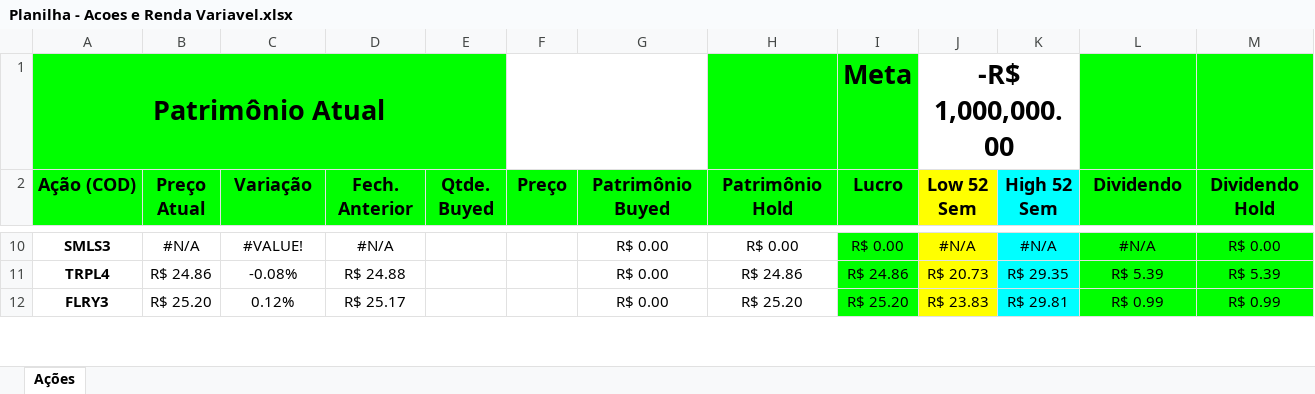
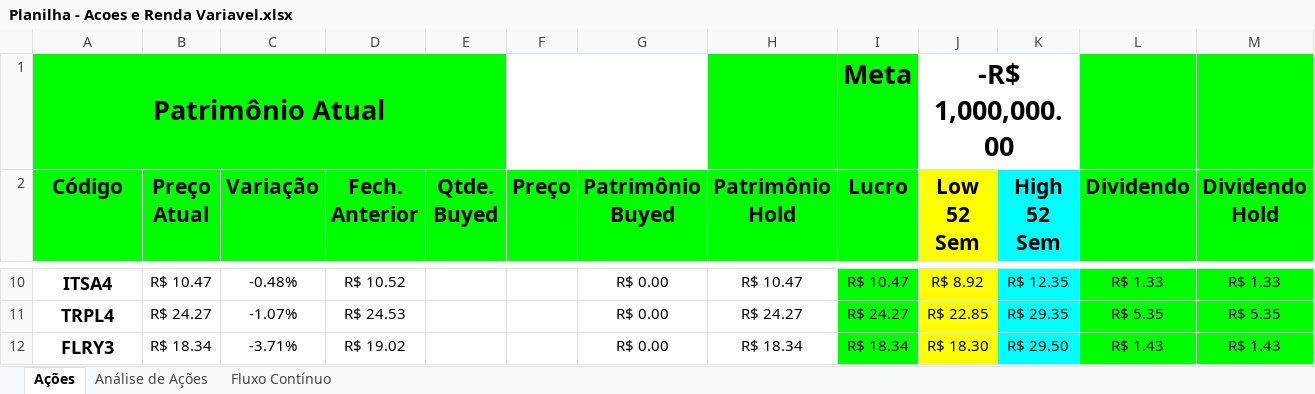
Before and after one commit to eduolivr/planilha-de-acoes, an Excel workbook: Planilha - Acoes e Renda Variavel.xlsx, sheet Ações, drawn as a sheet; only a part is shown, gaps mark what is left out; values as stored, in another font and other column widths than the file's, no borders; charts and pictures and conditional formats not drawn; the diff covers the shown part only; the diff names each change by its address in the sheet, - before the commit and + after, or states it on an @@ line.

Commit message:
Atualização - V2.0

```diff
--- a/Planilha - Acoes e Renda Variavel.xlsx (sheet Ações)
+++ b/Planilha - Acoes e Renda Variavel.xlsx (sheet Ações)
+sheet tab: Análise de Ações
+sheet tab: Fluxo Contínuo
-A2: Ação (COD)
+A2: Código
@@ A2:M2 text size: larger @@
@@ A10:A12 text size: larger @@
-A10 (Código): SMLS3
+A10 (Código): ITSA4
-B10 (Preço Atual): #N/A
+B10 (Preço Atual): R$ 10.47
-C10 (Variação): #VALUE!
+C10 (Variação): -0.48%
-D10 (Fech. Anterior): #N/A
+D10 (Fech. Anterior): R$ 10.52
-H10 (Patrimônio Hold): R$ 0.00
+H10 (Patrimônio Hold): R$ 10.47
-I10 (Lucro): R$ 0.00
+I10 (Lucro): R$ 10.47
-J10 (Low 52 Sem): #N/A
+J10 (Low 52 Sem): R$ 8.92
-K10 (High 52 Sem): #N/A
+K10 (High 52 Sem): R$ 12.35
-L10 (Dividendo): #N/A
+L10 (Dividendo): R$ 1.33
-M10 (Dividendo Hold): R$ 0.00
+M10 (Dividendo Hold): R$ 1.33
-B11 (Preço Atual): R$ 24.86
+B11 (Preço Atual): R$ 24.27
-C11 (Variação): -0.08%
+C11 (Variação): -1.07%
-D11 (Fech. Anterior): R$ 24.88
+D11 (Fech. Anterior): R$ 24.53
-H11 (Patrimônio Hold): R$ 24.86
+H11 (Patrimônio Hold): R$ 24.27
-I11 (Lucro): R$ 24.86
+I11 (Lucro): R$ 24.27
-J11 (Low 52 Sem): R$ 20.73
+J11 (Low 52 Sem): R$ 22.85
-L11 (Dividendo): R$ 5.39
+L11 (Dividendo): R$ 5.35
-M11 (Dividendo Hold): R$ 5.39
+M11 (Dividendo Hold): R$ 5.35
-B12 (Preço Atual): R$ 25.20
+B12 (Preço Atual): R$ 18.34
-C12 (Variação): 0.12%
+C12 (Variação): -3.71%
-D12 (Fech. Anterior): R$ 25.17
+D12 (Fech. Anterior): R$ 19.02
-H12 (Patrimônio Hold): R$ 25.20
+H12 (Patrimônio Hold): R$ 18.34
-I12 (Lucro): R$ 25.20
+I12 (Lucro): R$ 18.34
-J12 (Low 52 Sem): R$ 23.83
+J12 (Low 52 Sem): R$ 18.30
-K12 (High 52 Sem): R$ 29.81
+K12 (High 52 Sem): R$ 29.50
-L12 (Dividendo): R$ 0.99
+L12 (Dividendo): R$ 1.43
-M12 (Dividendo Hold): R$ 0.99
+M12 (Dividendo Hold): R$ 1.43
```
Also changed, not shown: 551 edited cells and cell formats elsewhere in this sheet, charts or pictures, 1 other file.
